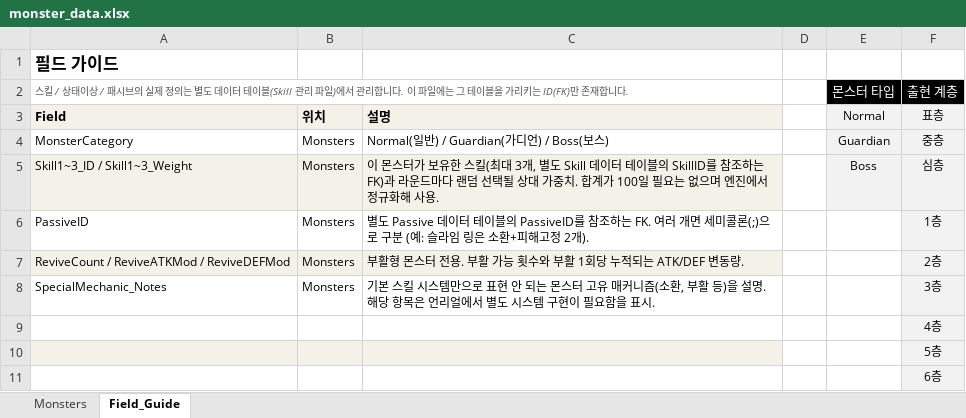
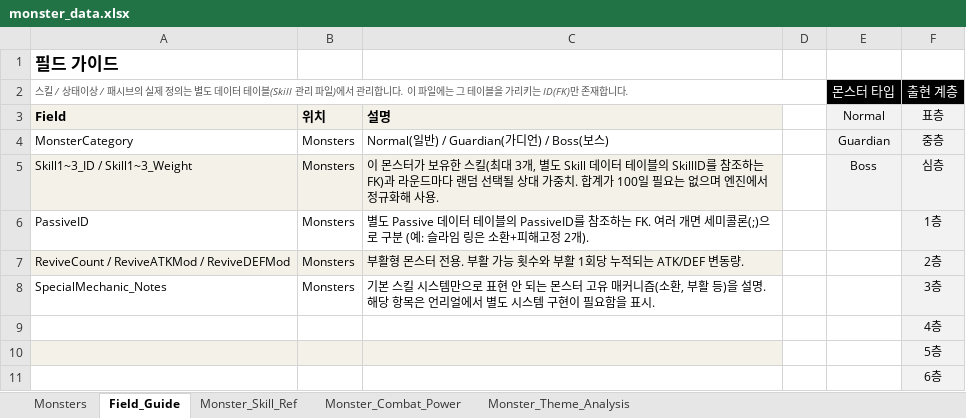
Before and after one commit to kshpt9043/Terminus, an Excel workbook: Data/monster_data.xlsx, sheet Field_Guide, drawn as a sheet; values as stored, in another font and other column widths than the file's, no borders; the diff names each change by its address in the sheet, - before the commit and + after, or states it on an @@ line.

```diff
--- a/Data/monster_data.xlsx (sheet Field_Guide)
+++ b/Data/monster_data.xlsx (sheet Field_Guide)
+sheet tab: Monster_Skill_Ref
+sheet tab: Monster_Combat_Power
+sheet tab: Monster_Theme_Analysis
-A2:C2 merged
+A2:D2 merged
```
Also changed, not shown: sheet Monsters, charts or pictures, Data/Quest_DataTable.xlsx, Data/skill_data.xlsx, 45 other files.
